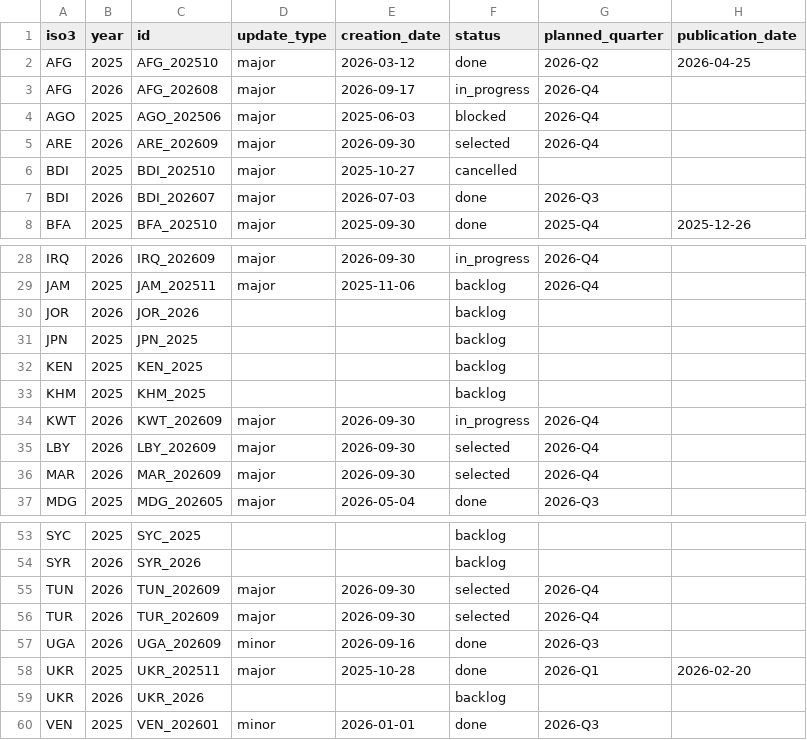
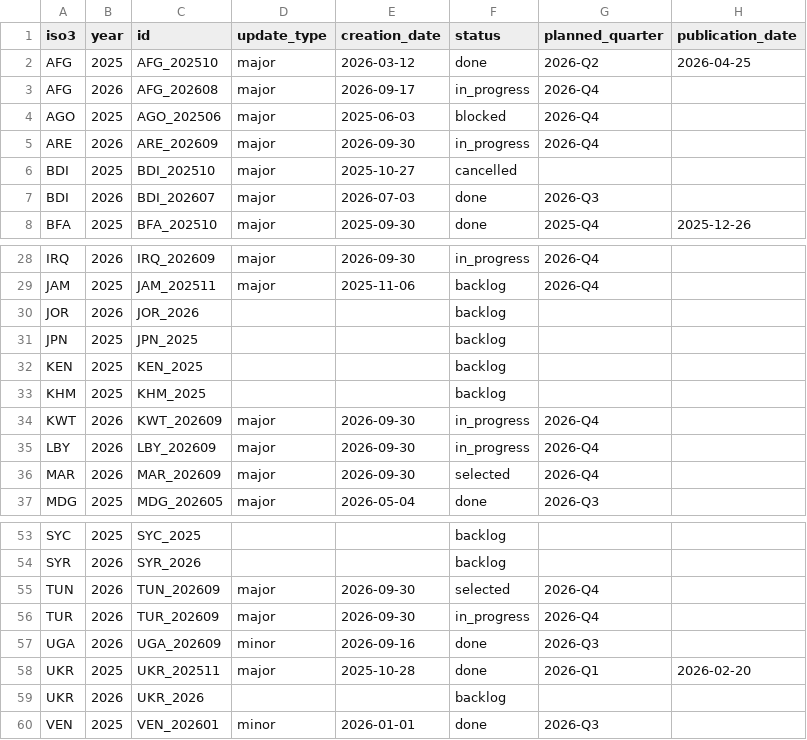
Before and after one commit to Nichalaks/roap-codab-tracker, a CSV file: data/work.csv, drawn as a sheet; only a part is shown, gaps mark what is left out.

```diff
--- a/data/work.csv
+++ b/data/work.csv
@@ -4,3 +4,3 @@ AFG,2026,AFG_202608,major,2026-09-17,in_progress,2026-Q4,
 AGO,2025,AGO_202506,major,2025-06-03,blocked,2026-Q4,
-ARE,2026,ARE_202609,major,2026-09-30,selected,2026-Q4,
+ARE,2026,ARE_202609,major,2026-09-30,in_progress,2026-Q4,
 BDI,2025,BDI_202510,major,2025-10-27,cancelled,,
@@ -34,3 +34,3 @@ KHM,2025,KHM_2025,,,backlog,,
 KWT,2026,KWT_202609,major,2026-09-30,in_progress,2026-Q4,
-LBY,2026,LBY_202609,major,2026-09-30,selected,2026-Q4,
+LBY,2026,LBY_202609,major,2026-09-30,in_progress,2026-Q4,
 MAR,2026,MAR_202609,major,2026-09-30,selected,2026-Q4,
@@ -55,3 +55,3 @@ SYR,2026,SYR_2026,,,backlog,,
 TUN,2026,TUN_202609,major,2026-09-30,selected,2026-Q4,
-TUR,2026,TUR_202609,major,2026-09-30,selected,2026-Q4,
+TUR,2026,TUR_202609,major,2026-09-30,in_progress,2026-Q4,
 UGA,2026,UGA_202609,minor,2026-09-16,done,2026-Q3,
```
